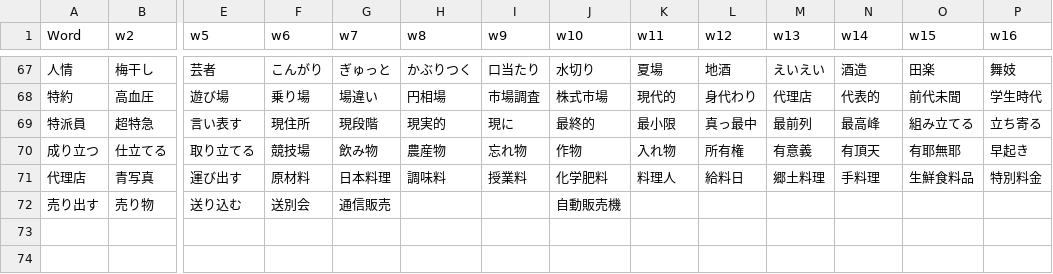
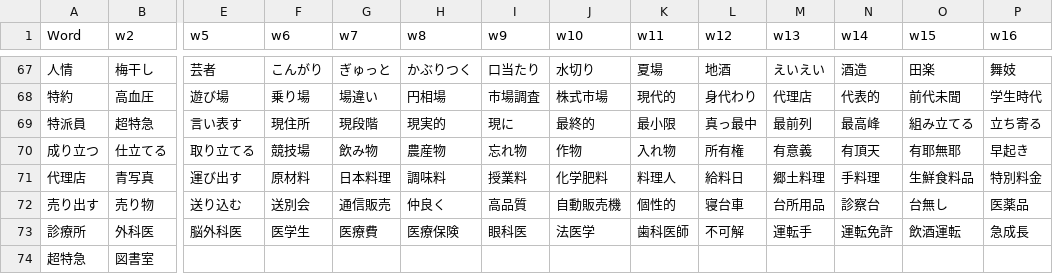
Before and after one commit to rexesian/nihongo, a CSV file: docs/rdata/Sheet 119-WBLWW.csv, drawn as a sheet; only a part is shown, gaps mark what is left out; rows hold the shown columns only; the diff names each change by its address in the sheet, - before the commit and + after, or states it on an @@ line.

```diff
--- a/docs/rdata/Sheet 119-WBLWW.csv
+++ b/docs/rdata/Sheet 119-WBLWW.csv
-H72 (w8): (empty)
+H72 (w8): 仲良く
-I72 (w9): (empty)
+I72 (w9): 高品質
-K72 (w11): (empty)
+K72 (w11): 個性的
-L72 (w12): (empty)
+L72 (w12): 寝台車
-M72 (w13): (empty)
+M72 (w13): 台所用品
-N72 (w14): (empty)
+N72 (w14): 診察台
-O72 (w15): (empty)
+O72 (w15): 台無し
-P72 (w16): (empty)
+P72 (w16): 医薬品
+row 73: 診療所 | 外科医 | 脳外科医 | 医学生 | 医療費 | 医療保険 | 眼科医 | 法医学 | 歯科医師 | 不可解 | 運転手 | 運転免許 | 飲酒運転 | 急成長
+row 74: 超特急 | 図書室
```
Also changed, not shown: docs/rdata/Sheet 100-KNJWB.csv, docs/rdata/Sheet 114-WBKNJ2.csv, 6 other files.
